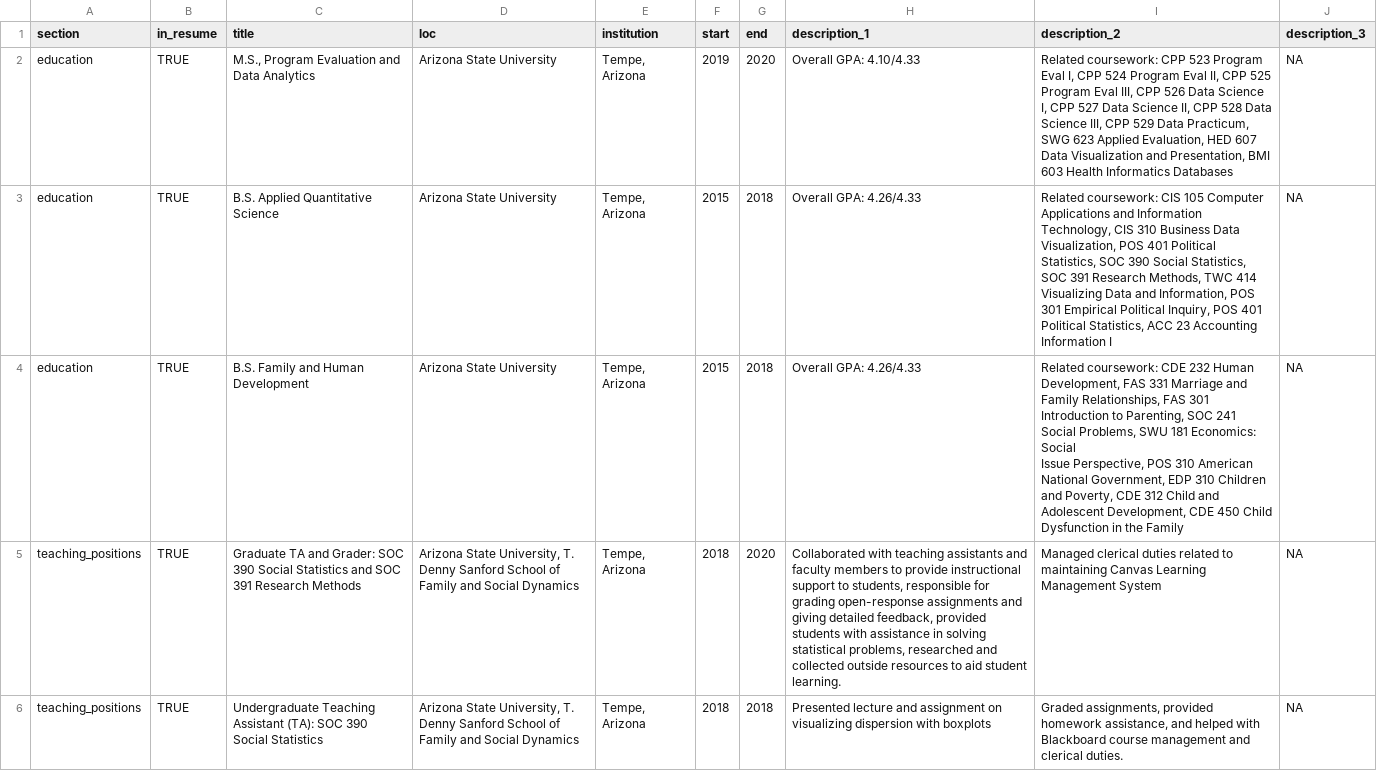
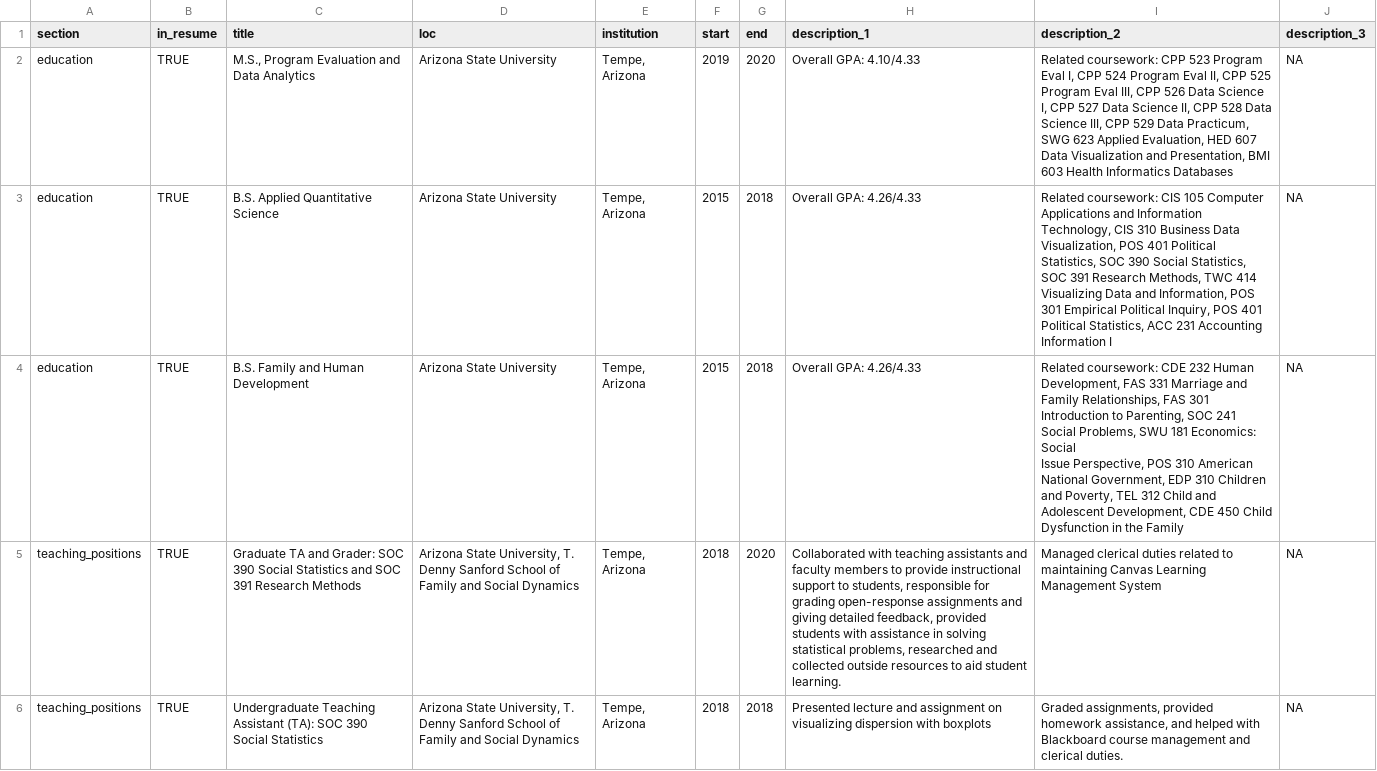
Before and after one commit to castower/CV, a CSV file: positions.csv, drawn as a sheet; only a part is shown; the diff names each change by its address in the sheet, - before the commit and + after, or states it on an @@ line.

Commit message:
update resume

```diff
--- a/positions.csv
+++ b/positions.csv
-I3 (description_2): …Statistics, ACC 23 Accounting Information…
+I3 (description_2): …Statistics, ACC 231 Accounting Information…
-I4 (description_2): …and Poverty, CDE 312 Child…
+I4 (description_2): …and Poverty, TEL 312 Child…
```
Also changed, not shown: 2 other files.
